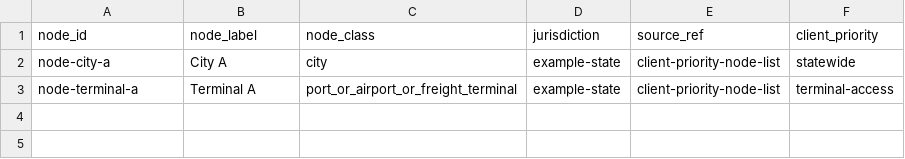
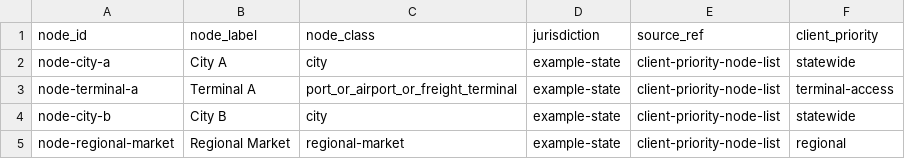
Before and after one commit to giodl73-repo/ROUTE, a CSV file: data/state-client-payload-priority-node-template-001.csv, drawn as a sheet.

```diff
--- a/data/state-client-payload-priority-node-template-001.csv
+++ b/data/state-client-payload-priority-node-template-001.csv
@@ -3 +3,3 @@ node-city-a,City A,city,example-state,client-priority-node-list,statewide
 node-terminal-a,Terminal A,port_or_airport_or_freight_terminal,example-state,client-priority-node-list,terminal-access
+node-city-b,City B,city,example-state,client-priority-node-list,statewide
+node-regional-market,Regional Market,regional-market,example-state,client-priority-node-list,regional
```
Also changed, not shown: data/state-client-payload-segment-template-001.csv, 8 other files.
